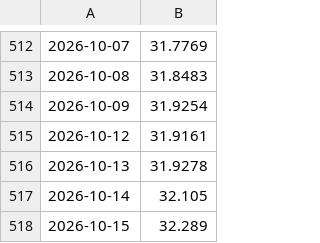
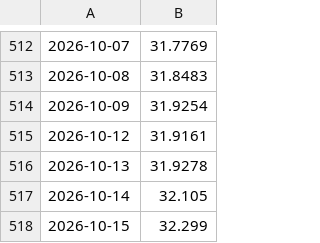
Before and after one commit to chaper123/market-data, a CSV file: data/fx/usdtwd_mid.csv, drawn as a sheet; only a part is shown, gaps mark what is left out.

```diff
--- a/data/fx/usdtwd_mid.csv
+++ b/data/fx/usdtwd_mid.csv
@@ -517,2 +517,2 @@
 2026-10-14,32.105
-2026-10-15,32.289
+2026-10-15,32.299
```
Also changed, not shown: 7 other files.
